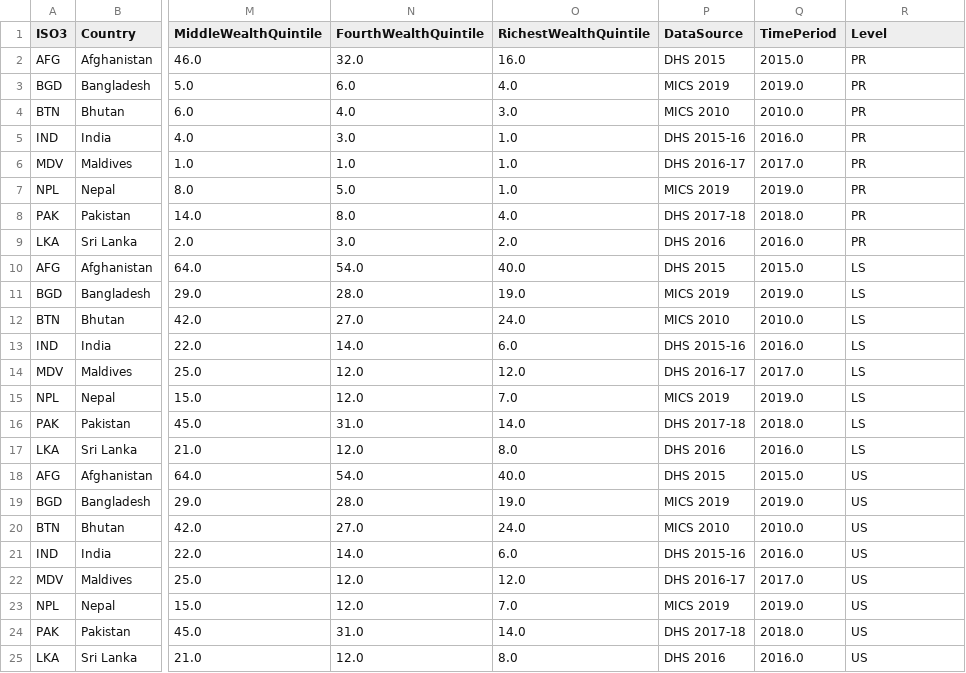
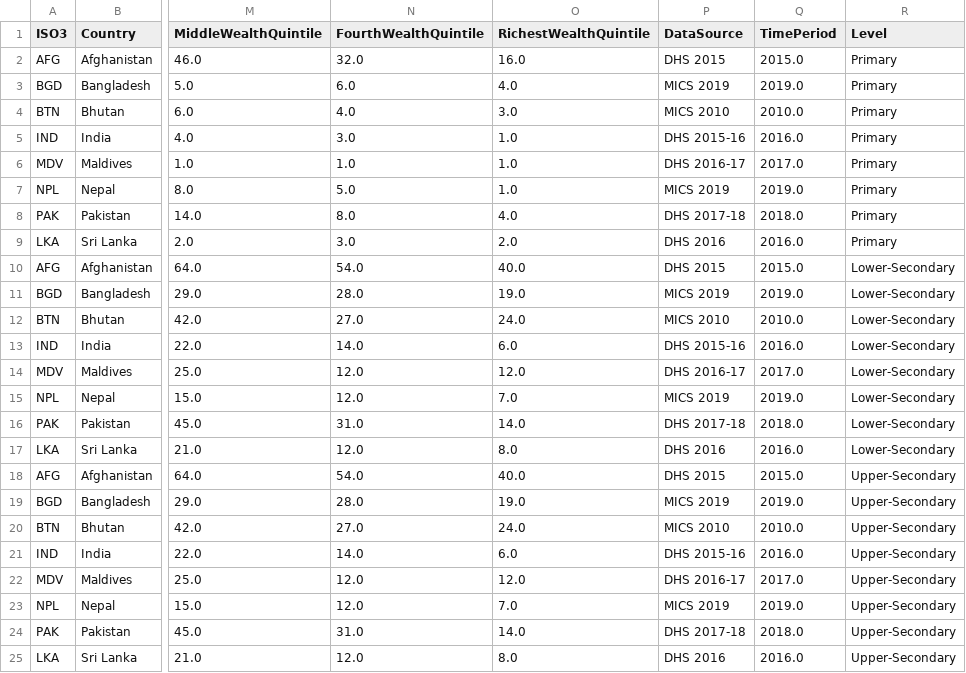
Before and after one commit to eveyhuang/infovis-a3, a CSV file: data/compiled_data.csv, drawn as a sheet; only a part is shown, gaps mark what is left out; the diff names each change by its address in the sheet, - before the commit and + after, or states it on an @@ line.

```diff
--- a/data/compiled_data.csv
+++ b/data/compiled_data.csv
-R2:R9 (Level): PR
+R2:R9 (Level): Primary
-R10:R17 (Level): LS
+R10:R17 (Level): Lower-Secondary
-R18:R25 (Level): US
+R18:R25 (Level): Upper-Secondary
```
Also changed, not shown: 2 other files.
